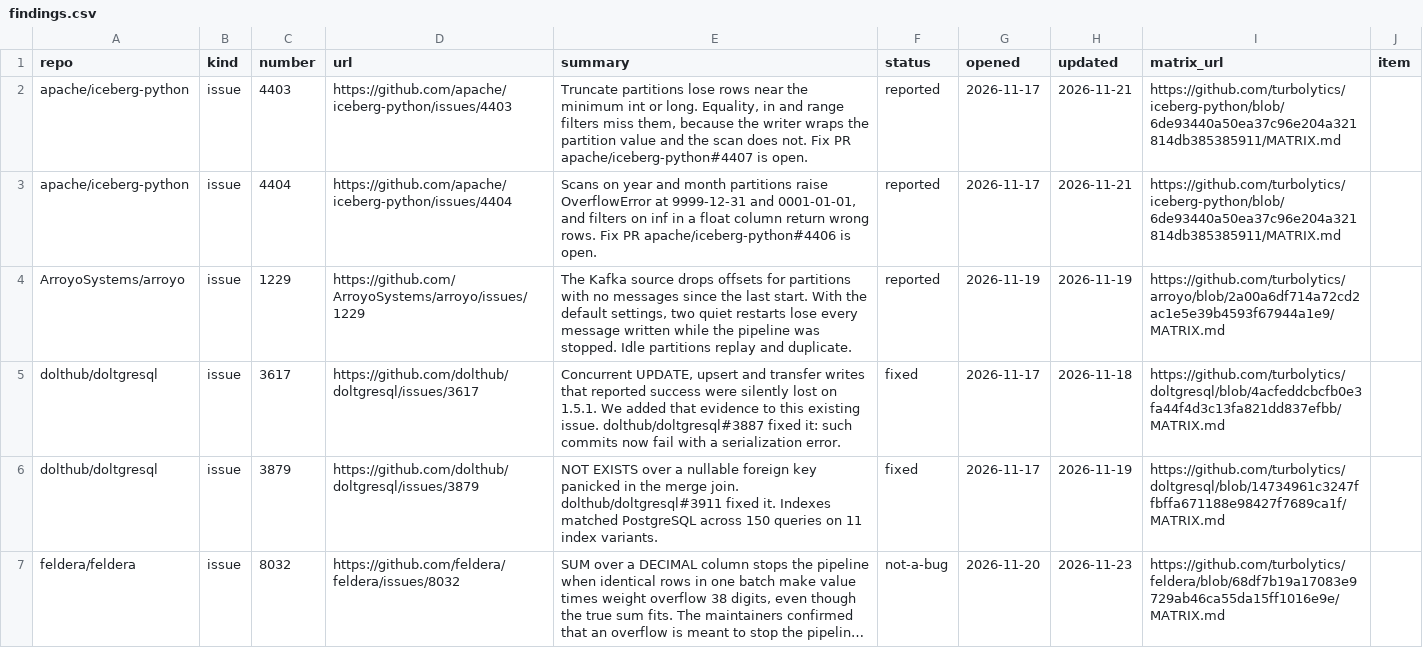
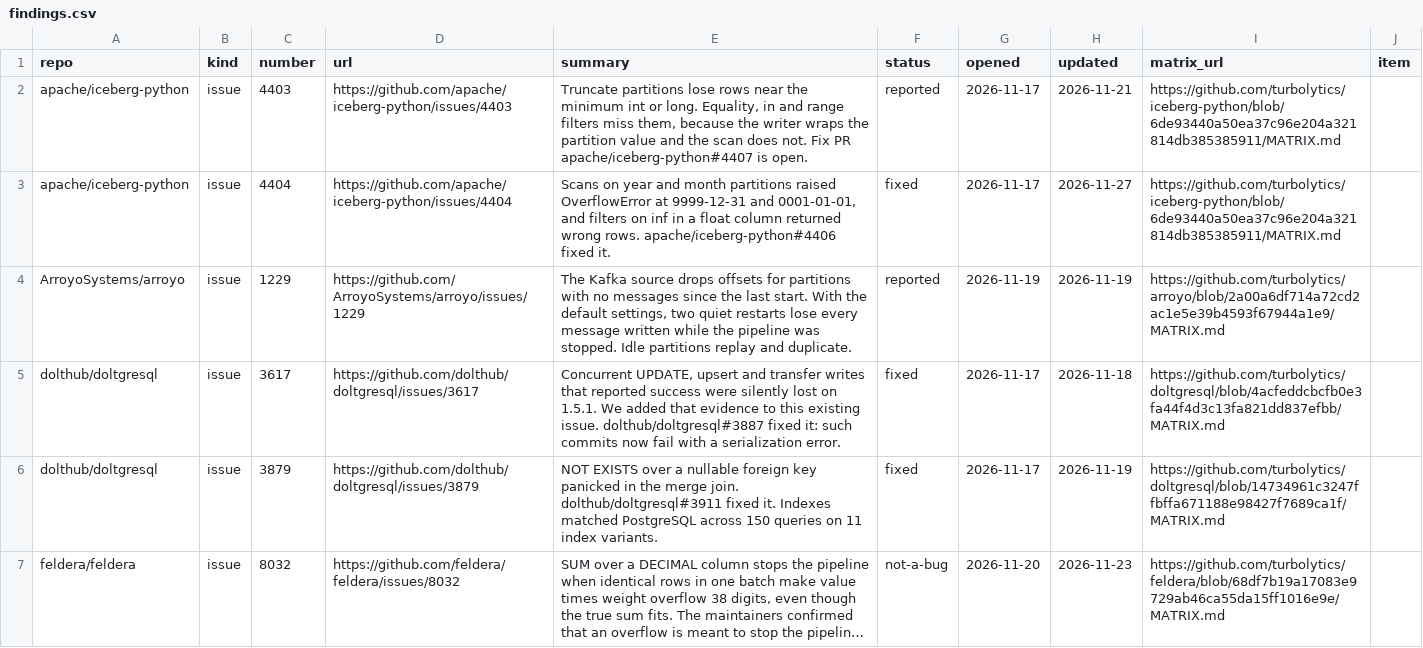
Before and after one commit to turbolytics/temper, a CSV file: findings/findings.csv, drawn as a sheet; only a part is shown; long unchanged cells end in ….

Commit message:
findings: apache/iceberg-python#4404 fixed by #4406

```diff
--- a/findings/findings.csv
+++ b/findings/findings.csv
@@ -2,3 +2,3 @@ repo,kind,number,url,summary,status,opened,updated,matrix_url,item
 apache/iceberg-python,issue,4403,https://github.com/apache/iceberg-python/issues/4403,"Truncate partitions lose rows near the minimum int or long. Equality, in and range filters miss them, because the writer wraps the partition value and the scan does not. Fix PR apache/iceberg-python#4407 is open.",reported,2026-11-17,2026-11-21,https://github.com/turbolytics/iceberg-python/blob/6de93440a50ea37c96e204a321814db385385911/MATRIX.md,
-apache/iceberg-python,issue,4404,https://github.com/apache/iceberg-python/issues/4404,"Scans on year and month partitions raise OverflowError at 9999-12-31 and 0001-01-01, and filters on inf in a float column return wrong rows. Fix PR apache/iceberg-python#4406 is open.",reported,2026-11-17,2026-11-21,https://github.com/turbolytics/iceberg-python/blob/6de93440a50ea37c96e204a321814db385385911/MATRIX.md,
+apache/iceberg-python,issue,4404,https://github.com/apache/iceberg-python/issues/4404,"Scans on year and month partitions raised OverflowError at 9999-12-31 and 0001-01-01, and filters on inf in a float column returned wrong rows. apache/iceberg-python#4406 fixed it.",fixed,2026-11-17,2026-11-27,https://github.com/turbolytics/iceberg-python/blob/6de93440a50ea37c96e204a321814db385385911/MATRIX.md,
 ArroyoSystems/arroyo,issue,1229,https://github.com/ArroyoSystems/arroyo/issues/1229,"The Kafka source drops offsets for partitions with no messages since the last start. With the default settings, two quiet restarts lose every message written while the pipeline was stopped. Idle partitions replay and duplicate.",reported,2026-11-19,2026-11-19,https://github.com/turbolytics/arroyo/blob/2a00a6df714a72cd2ac1e5e39b4593f67944a1e9/MATRIX.md,
```
